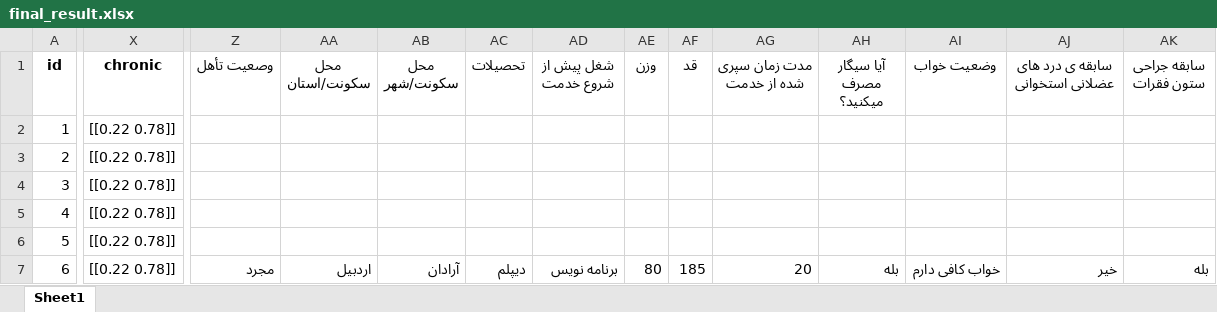
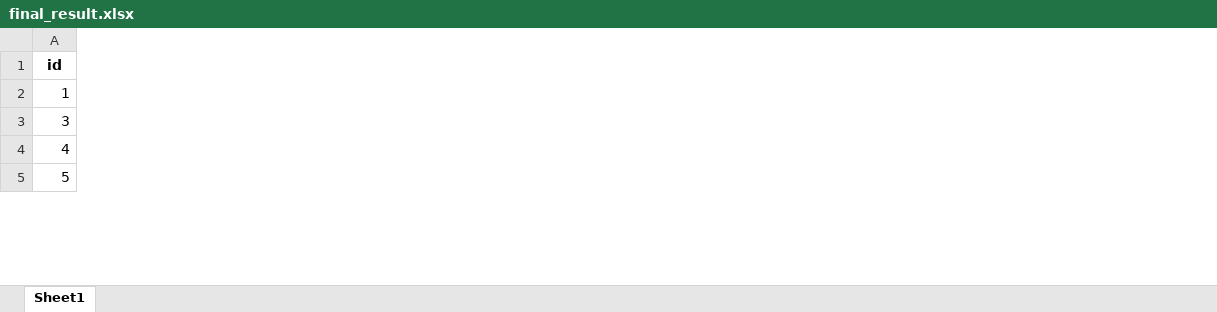
Before and after one commit to pedram12dev/army-proj, an Excel workbook: final_result.xlsx, sheet Sheet1, drawn as a sheet; only a part is shown, gaps mark what is left out; values as stored, in another font and other column widths than the file's, no borders; removed rows and columns are numbered as before the commit, all else as after; rows hold the shown columns only; the diff covers the shown part only; the diff names each change by its address in the sheet, - before the commit and + after, or states it on an @@ line.

```diff
--- a/final_result.xlsx (sheet Sheet1)
+++ b/final_result.xlsx (sheet Sheet1)
-column X (chronic), rows 3-6: all [[0.22 0.78]]
-column Z (وصعیت تأهل), empty
-column AA (محل سکونت/استان), empty
-column AB (محل سکونت/شهر), empty
-column AC (تحصیلات), empty
-column AD (شغل پیش از شروع خدمت), empty
-column AE (وزن), empty
-column AF (قد), empty
-column AG (مدت زمان سپری شده از خدمت), empty
-column AH (آیا سیگار مصرف میکنید؟), empty
-column AI (وضعیت خواب), empty
-column AJ (سابقه ی درد های عضلانی استخوانی), empty
-column AK (سابقه جراحی ستون فقرات), empty
-row 2: 1 | [[0.22 0.78]]
-A2 (id): 2
+A2 (id): 1
-row 7: 6 | [[0.22 0.78]] | مجرد | اردبیل | آرادان | دیپلم | برنامه نویس | 80 | 185 | 20 | بله | خواب کافی دارم | خیر | بله
```
Also changed, not shown: 1 removed row, 2 added columns, 8 removed columns, 49 edited cells and cell formats elsewhere in this sheet, 12 other files.
